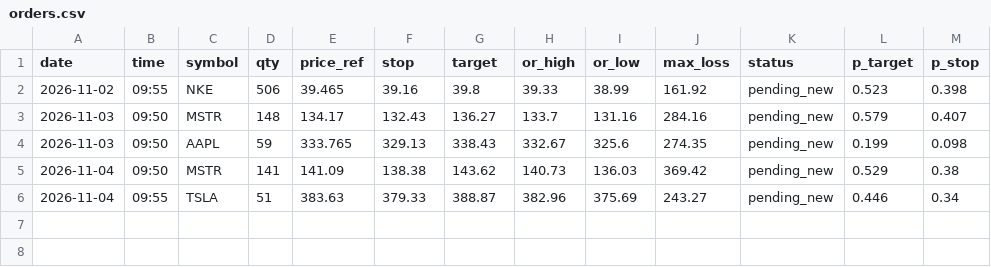
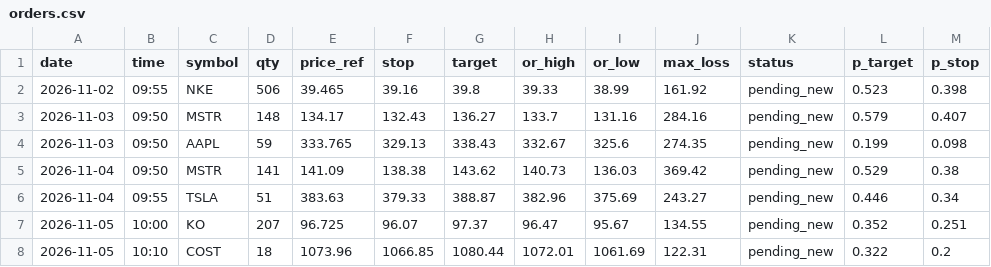
Before and after one commit to Philipnick/orb-paper-bot, a CSV file: journal/orders.csv, drawn as a sheet.

```diff
--- a/journal/orders.csv
+++ b/journal/orders.csv
@@ -6 +6,3 @@ date,time,symbol,qty,price_ref,stop,target,or_high,or_low,max_loss,status,p_targ
 2026-11-04,09:55,TSLA,51,383.63,379.33,388.87,382.96,375.69,243.27,pending_new,0.446,0.34
+2026-11-05,10:00,KO,207,96.725,96.07,97.37,96.47,95.67,134.55,pending_new,0.352,0.251
+2026-11-05,10:10,COST,18,1073.96,1066.85,1080.44,1072.01,1061.69,122.31,pending_new,0.322,0.2
```
Also changed, not shown: journal/signals.csv.
